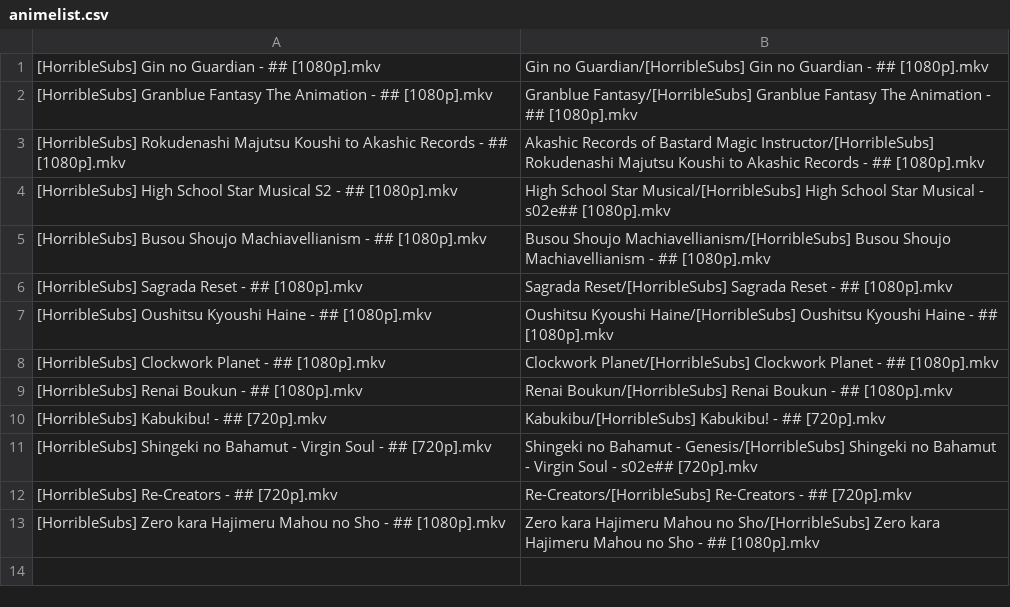
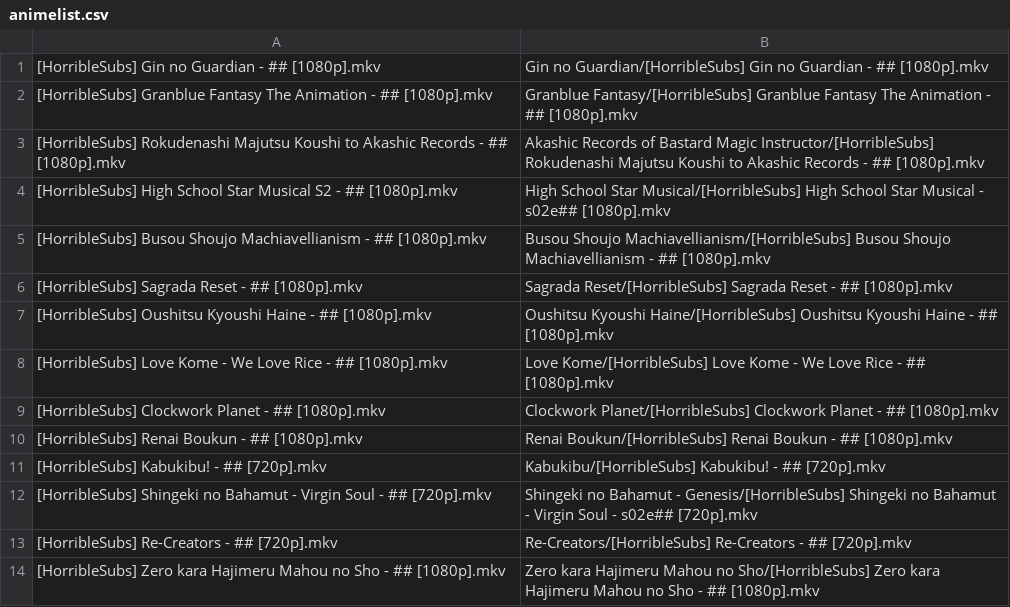
Before and after one commit to SlyBlueFox/tardis, a CSV file: animelist.csv, drawn as a sheet; the diff names each change by its address in the sheet, - before the commit and + after, or states it on an @@ line.

Commit message:
Update animelist.csv

```diff
--- a/animelist.csv
+++ b/animelist.csv
+row 8: [HorribleSubs] Love Kome - We Love Rice - ## [1080p].mkv | Love Kome/[HorribleSubs] Love Kome - We Love Rice - ## [1080p].mkv
```
